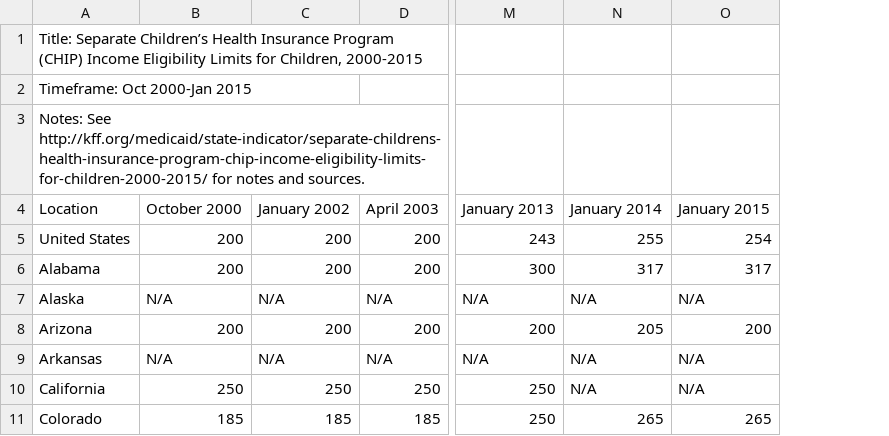
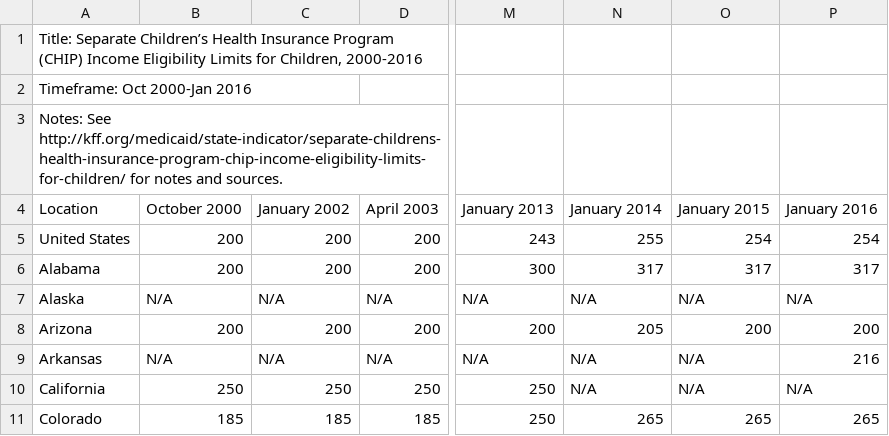
Before and after one commit to jjchern/melig, a CSV file: data-raw/children_age_0_18_chip.csv, drawn as a sheet; only a part is shown, gaps mark what is left out; the diff names each change by its address in the sheet, - before the commit and + after, or states it on an @@ line.

Commit message:
Update 2016 data for children

```diff
--- a/data-raw/children_age_0_18_chip.csv
+++ b/data-raw/children_age_0_18_chip.csv
+column P, rows 4-11: January 2016 | 254 | 317 | N/A | 200 | 216 | N/A | 265
-A1: …for Children, 2000-2015
+A1: …for Children, 2000-2016
-A2: Timeframe: Oct 2000-Jan 2015
+A2: Timeframe: Oct 2000-Jan 2016
-A3: Notes: See http://kff.org/medicaid/state-indicator/separate-childrens-health-insurance-program-chip-income-eligibility-limits-for-children-2000-2015/ for notes…
+A3: Notes: See http://kff.org/medicaid/state-indicator/separate-childrens-health-insurance-program-chip-income-eligibility-limits-for-children/ for notes…
```
Also changed, not shown: data-raw/children_age_1_5_medicaid.csv, data-raw/children_age_6_18_medicaid.csv, 7 other files.
